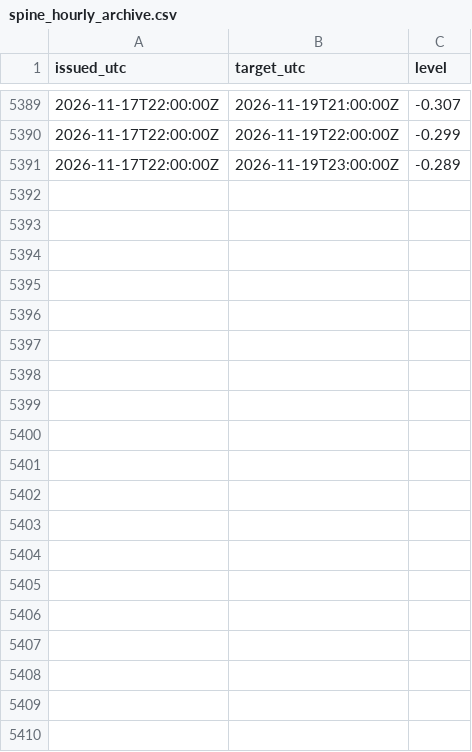
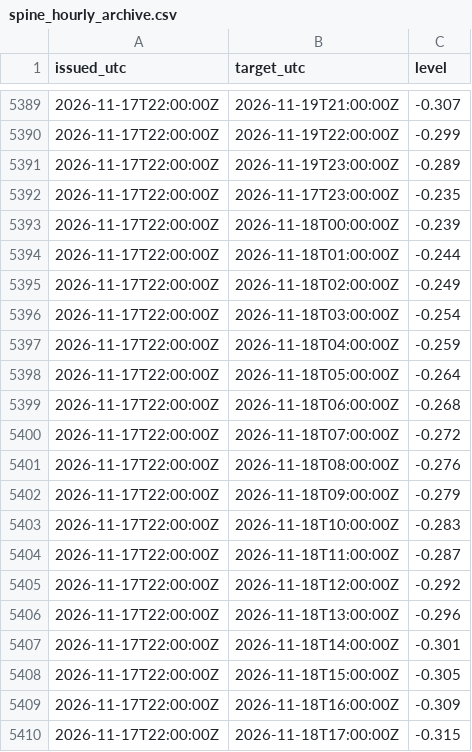
Before and after one commit to mimomimo15/prevision-frontenac, a CSV file: docs/spine_hourly_archive.csv, drawn as a sheet; only a part is shown, gaps mark what is left out; the diff covers the shown part only.

```diff
--- a/docs/spine_hourly_archive.csv
+++ b/docs/spine_hourly_archive.csv
@@ -5391 +5391,20 @@ issued_utc,target_utc,level
 2026-11-17T22:00:00Z,2026-11-19T23:00:00Z,-0.289
+2026-11-17T22:00:00Z,2026-11-17T23:00:00Z,-0.235
+2026-11-17T22:00:00Z,2026-11-18T00:00:00Z,-0.239
+2026-11-17T22:00:00Z,2026-11-18T01:00:00Z,-0.244
+2026-11-17T22:00:00Z,2026-11-18T02:00:00Z,-0.249
+2026-11-17T22:00:00Z,2026-11-18T03:00:00Z,-0.254
+2026-11-17T22:00:00Z,2026-11-18T04:00:00Z,-0.259
+2026-11-17T22:00:00Z,2026-11-18T05:00:00Z,-0.264
+2026-11-17T22:00:00Z,2026-11-18T06:00:00Z,-0.268
+2026-11-17T22:00:00Z,2026-11-18T07:00:00Z,-0.272
+2026-11-17T22:00:00Z,2026-11-18T08:00:00Z,-0.276
+2026-11-17T22:00:00Z,2026-11-18T09:00:00Z,-0.279
+2026-11-17T22:00:00Z,2026-11-18T10:00:00Z,-0.283
+2026-11-17T22:00:00Z,2026-11-18T11:00:00Z,-0.287
+2026-11-17T22:00:00Z,2026-11-18T12:00:00Z,-0.292
+2026-11-17T22:00:00Z,2026-11-18T13:00:00Z,-0.296
+2026-11-17T22:00:00Z,2026-11-18T14:00:00Z,-0.301
+2026-11-17T22:00:00Z,2026-11-18T15:00:00Z,-0.305
+2026-11-17T22:00:00Z,2026-11-18T16:00:00Z,-0.309
+2026-11-17T22:00:00Z,2026-11-18T17:00:00Z,-0.315
```
Also changed, not shown: 30 added rows elsewhere in this file, docs/aux_daily.csv, docs/forecast_archive.csv, 4 other files.
